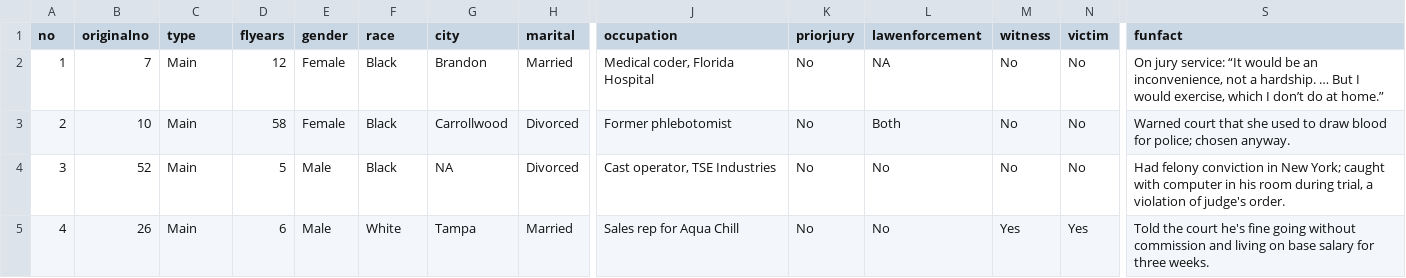
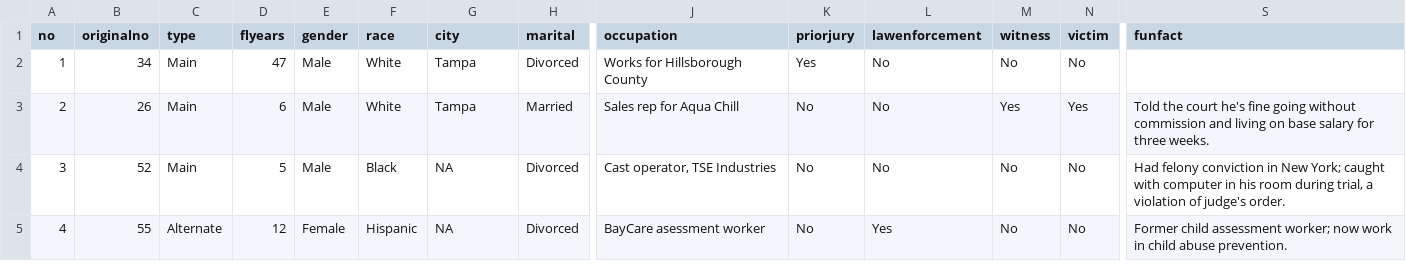
Before and after one commit to kavyasukumar/SVGClassifySortify, a CSV file: data/raw.csv, drawn as a sheet; only a part is shown, gaps mark what is left out; the diff covers the shown part only; the diff names each change by its address in the sheet, - before the commit and + after, or states it on an @@ line.

```diff
--- a/data/raw.csv
+++ b/data/raw.csv
-B2 (originalno): 7
+B2 (originalno): 34
-D2 (flyears): 12
+D2 (flyears): 47
-E2:E3 (gender): Female
+E2:E3 (gender): Male
-F2:F3 (race): Black
+F2:F3 (race): White
-G2 (city): Brandon
+G2 (city): Tampa
-H2 (marital): Married
+H2 (marital): Divorced
-J2 (occupation): Medical coder, Florida Hospital
+J2 (occupation): Works for Hillsborough County
-K2 (priorjury): No
+K2 (priorjury): Yes
-L2 (lawenforcement): NA
+L2 (lawenforcement): No
-S2 (funfact): On jury service: “It would be an inconvenience, not a hardship. … But I would exercise, which I don’t do at home.”
+S2 (funfact): (empty)
-B3 (originalno): 10
+B3 (originalno): 26
-D3 (flyears): 58
+D3 (flyears): 6
-G3 (city): Carrollwood
+G3 (city): Tampa
-H3 (marital): Divorced
+H3 (marital): Married
-J3 (occupation): Former phlebotomist
+J3 (occupation): Sales rep for Aqua Chill
-L3 (lawenforcement): Both
+L3 (lawenforcement): No
-M3 (witness): No
+M3 (witness): Yes
-N3 (victim): No
+N3 (victim): Yes
-S3 (funfact): Warned court that she used to draw blood for police; chosen anyway.
+S3 (funfact): Told the court he's fine going without commission and living on base salary for three weeks.
-B5 (originalno): 26
+B5 (originalno): 55
-C5 (type): Main
+C5 (type): Alternate
-D5 (flyears): 6
+D5 (flyears): 12
-E5 (gender): Male
+E5 (gender): Female
-F5 (race): White
+F5 (race): Hispanic
-G5 (city): Tampa
+G5 (city): NA
-H5 (marital): Married
+H5 (marital): Divorced
-J5 (occupation): Sales rep for Aqua Chill
+J5 (occupation): BayCare asessment worker
-L5 (lawenforcement): No
+L5 (lawenforcement): Yes
-M5 (witness): Yes
+M5 (witness): No
-N5 (victim): Yes
+N5 (victim): No
-S5 (funfact): Told the court he's fine going without commission and living on base salary for three weeks.
+S5 (funfact): Former child assessment worker; now work in child abuse prevention.
```
Also changed, not shown: 49 edited cells elsewhere in this file, 5 other files.
